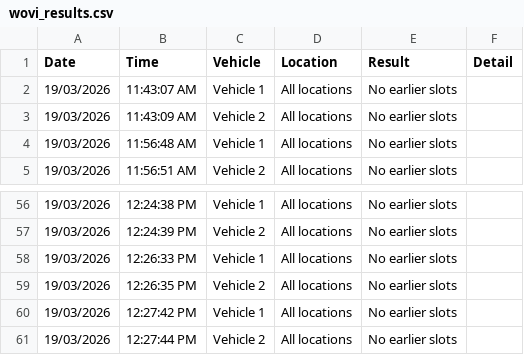
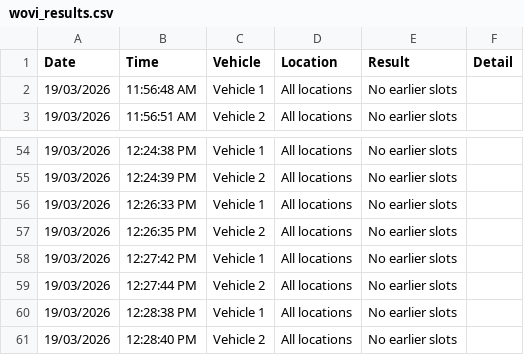
Before and after one commit to latifahaidari172/Qld-vehicle-inspection-monitor, a CSV file: wovi_results.csv, drawn as a sheet; only a part is shown, gaps mark what is left out; removed rows and columns are numbered as before the commit, all else as after; the diff names each change by its address in the sheet, - before the commit and + after, or states it on an @@ line.

Commit message:
results [skip ci]

```diff
--- a/wovi_results.csv
+++ b/wovi_results.csv
-row 2: 19/03/2026 | 11:43:07 AM | Vehicle 1 | All locations | No earlier slots
-row 3: 19/03/2026 | 11:43:09 AM | Vehicle 2 | All locations | No earlier slots
+row 60: 19/03/2026 | 12:28:38 PM | Vehicle 1 | All locations | No earlier slots
+row 61: 19/03/2026 | 12:28:40 PM | Vehicle 2 | All locations | No earlier slots
```
